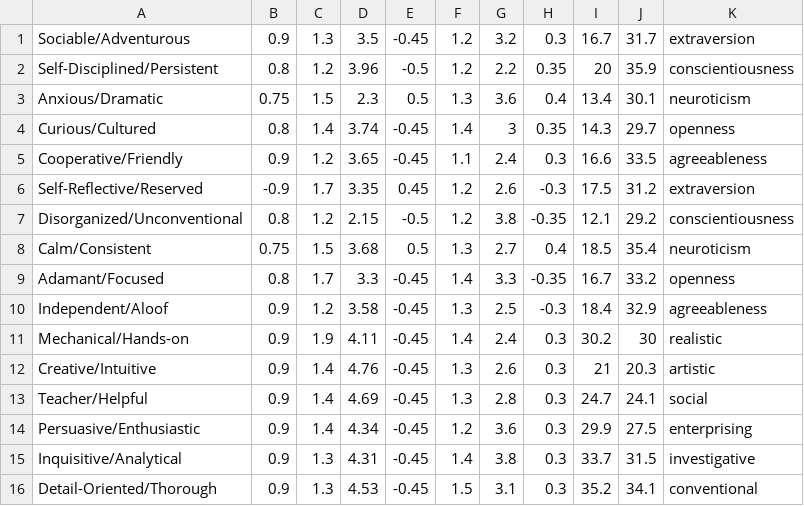
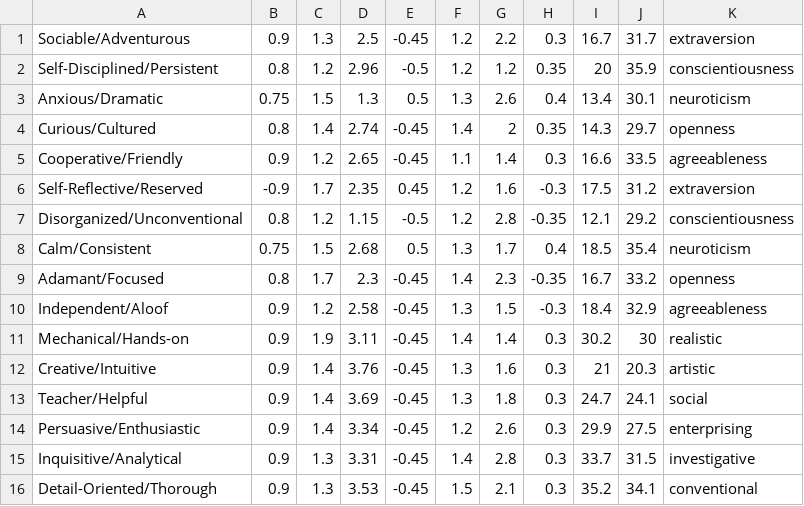
Before and after one commit to tidepool/OAuthProvider, a CSV file: db/seeds/data/circles.csv, drawn as a sheet.

```diff
--- a/db/seeds/data/circles.csv
+++ b/db/seeds/data/circles.csv
@@ -1,16 +1,16 @@
-Sociable/Adventurous,0.9,1.3,3.5,-0.45,1.2,3.2,0.3,16.7,31.7,extraversion
-Self-Disciplined/Persistent,0.8,1.2,3.96,-0.5,1.2,2.2,0.35,20,35.9,conscientiousness
-Anxious/Dramatic,0.75,1.5,2.3,0.5,1.3,3.6,0.4,13.4,30.1,neuroticism
-Curious/Cultured,0.8,1.4,3.74,-0.45,1.4,3,0.35,14.3,29.7,openness
-Cooperative/Friendly,0.9,1.2,3.65,-0.45,1.1,2.4,0.3,16.6,33.5,agreeableness
-Self-Reflective/Reserved,-0.9,1.7,3.35,0.45,1.2,2.6,-0.3,17.5,31.2,extraversion
-Disorganized/Unconventional,0.8,1.2,2.15,-0.5,1.2,3.8,-0.35,12.1,29.2,conscientiousness
-Calm/Consistent,0.75,1.5,3.68,0.5,1.3,2.7,0.4,18.5,35.4,neuroticism
-Adamant/Focused,0.8,1.7,3.3,-0.45,1.4,3.3,-0.35,16.7,33.2,openness
-Independent/Aloof,0.9,1.2,3.58,-0.45,1.3,2.5,-0.3,18.4,32.9,agreeableness
-Mechanical/Hands-on,0.9,1.9,4.11,-0.45,1.4,2.4,0.3,30.2,30,realistic
-Creative/Intuitive,0.9,1.4,4.76,-0.45,1.3,2.6,0.3,21,20.3,artistic
-Teacher/Helpful,0.9,1.4,4.69,-0.45,1.3,2.8,0.3,24.7,24.1,social
-Persuasive/Enthusiastic,0.9,1.4,4.34,-0.45,1.2,3.6,0.3,29.9,27.5,enterprising
-Inquisitive/Analytical,0.9,1.3,4.31,-0.45,1.4,3.8,0.3,33.7,31.5,investigative
-Detail-Oriented/Thorough,0.9,1.3,4.53,-0.45,1.5,3.1,0.3,35.2,34.1,conventional
+Sociable/Adventurous,0.9,1.3,2.5,-0.45,1.2,2.2,0.3,16.7,31.7,extraversion
+Self-Disciplined/Persistent,0.8,1.2,2.96,-0.5,1.2,1.2,0.35,20,35.9,conscientiousness
+Anxious/Dramatic,0.75,1.5,1.3,0.5,1.3,2.6,0.4,13.4,30.1,neuroticism
+Curious/Cultured,0.8,1.4,2.74,-0.45,1.4,2,0.35,14.3,29.7,openness
+Cooperative/Friendly,0.9,1.2,2.65,-0.45,1.1,1.4,0.3,16.6,33.5,agreeableness
+Self-Reflective/Reserved,-0.9,1.7,2.35,0.45,1.2,1.6,-0.3,17.5,31.2,extraversion
+Disorganized/Unconventional,0.8,1.2,1.15,-0.5,1.2,2.8,-0.35,12.1,29.2,conscientiousness
+Calm/Consistent,0.75,1.5,2.68,0.5,1.3,1.7,0.4,18.5,35.4,neuroticism
+Adamant/Focused,0.8,1.7,2.3,-0.45,1.4,2.3,-0.35,16.7,33.2,openness
+Independent/Aloof,0.9,1.2,2.58,-0.45,1.3,1.5,-0.3,18.4,32.9,agreeableness
+Mechanical/Hands-on,0.9,1.9,3.11,-0.45,1.4,1.4,0.3,30.2,30,realistic
+Creative/Intuitive,0.9,1.4,3.76,-0.45,1.3,1.6,0.3,21,20.3,artistic
+Teacher/Helpful,0.9,1.4,3.69,-0.45,1.3,1.8,0.3,24.7,24.1,social
+Persuasive/Enthusiastic,0.9,1.4,3.34,-0.45,1.2,2.6,0.3,29.9,27.5,enterprising
+Inquisitive/Analytical,0.9,1.3,3.31,-0.45,1.4,2.8,0.3,33.7,31.5,investigative
+Detail-Oriented/Thorough,0.9,1.3,3.53,-0.45,1.5,2.1,0.3,35.2,34.1,conventional
```
Also changed, not shown: db/seeds/data/image_codings.csv, db/seeds/data/profile_descriptions_new.csv, 16 other files.
